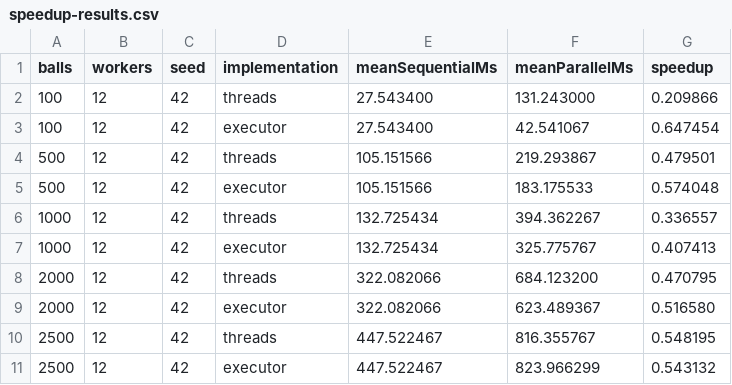
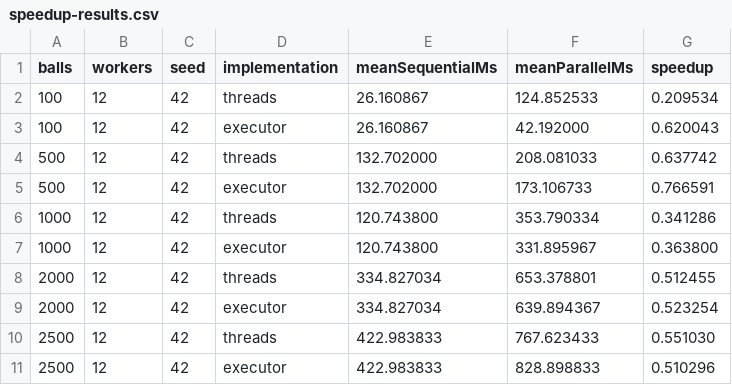
Before and after one commit to pcd-26/PCD-26, a CSV file: assignment-1/benchmarks/results/speedup-results.csv, drawn as a sheet.

```diff
--- a/assignment-1/benchmarks/results/speedup-results.csv
+++ b/assignment-1/benchmarks/results/speedup-results.csv
@@ -1,11 +1,11 @@
 balls,workers,seed,implementation,meanSequentialMs,meanParallelMs,speedup
-100,12,42,threads,27.543400,131.243000,0.209866
-100,12,42,executor,27.543400,42.541067,0.647454
-500,12,42,threads,105.151566,219.293867,0.479501
-500,12,42,executor,105.151566,183.175533,0.574048
-1000,12,42,threads,132.725434,394.362267,0.336557
-1000,12,42,executor,132.725434,325.775767,0.407413
-2000,12,42,threads,322.082066,684.123200,0.470795
-2000,12,42,executor,322.082066,623.489367,0.516580
-2500,12,42,threads,447.522467,816.355767,0.548195
-2500,12,42,executor,447.522467,823.966299,0.543132
+100,12,42,threads,26.160867,124.852533,0.209534
+100,12,42,executor,26.160867,42.192000,0.620043
+500,12,42,threads,132.702000,208.081033,0.637742
+500,12,42,executor,132.702000,173.106733,0.766591
+1000,12,42,threads,120.743800,353.790334,0.341286
+1000,12,42,executor,120.743800,331.895967,0.363800
+2000,12,42,threads,334.827034,653.378801,0.512455
+2000,12,42,executor,334.827034,639.894367,0.523254
+2500,12,42,threads,422.983833,767.623433,0.551030
+2500,12,42,executor,422.983833,828.898833,0.510296
```
Also changed, not shown: assignment-1/benchmarks/results/aggregated-results.csv, assignment-1/benchmarks/results/environment.csv, 4 other files.
